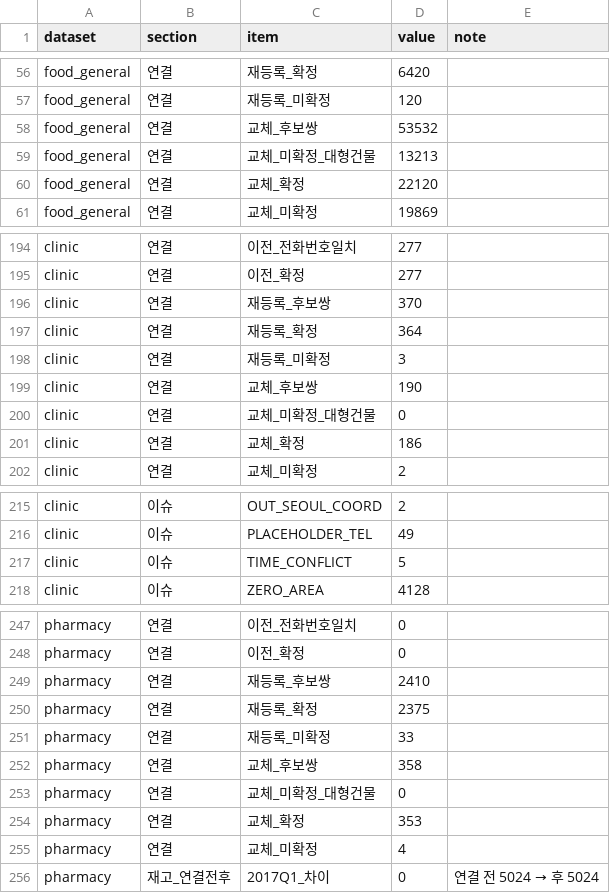
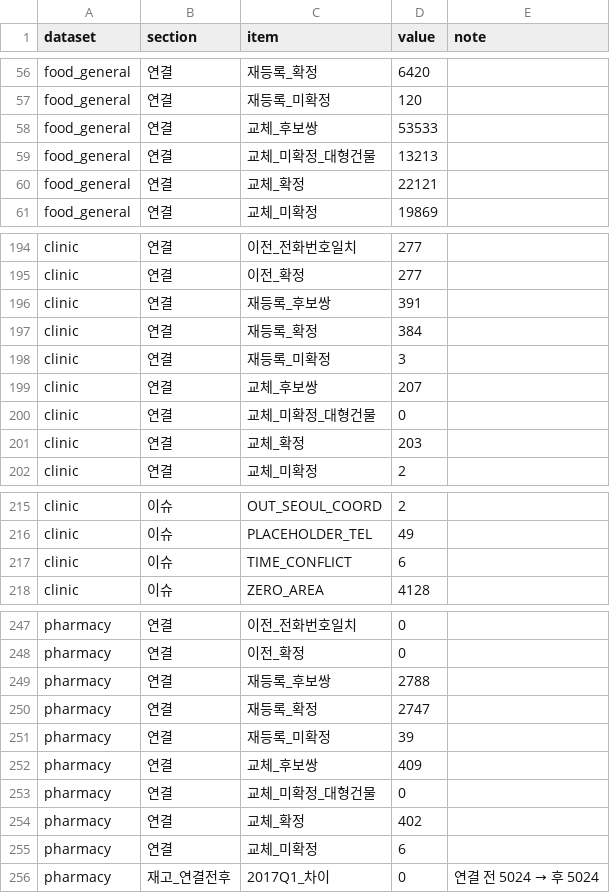
Before and after one commit to encore-ai-campus/mlo-03-p2-team1, a CSV file: report/silver/03_silver__change_log.csv, drawn as a sheet; only a part is shown, gaps mark what is left out; the diff covers the shown part only.

```diff
--- a/report/silver/03_silver__change_log.csv
+++ b/report/silver/03_silver__change_log.csv
@@ -57,5 +57,5 @@ food_general,연결,재등록_확정,6420,
 food_general,연결,재등록_미확정,120,
-food_general,연결,교체_후보쌍,53532,
+food_general,연결,교체_후보쌍,53533,
 food_general,연결,교체_미확정_대형건물,13213,
-food_general,연결,교체_확정,22120,
+food_general,연결,교체_확정,22121,
 food_general,연결,교체_미확정,19869,
@@ -195,8 +195,8 @@ clinic,연결,이전_전화번호일치,277,
 clinic,연결,이전_확정,277,
-clinic,연결,재등록_후보쌍,370,
-clinic,연결,재등록_확정,364,
+clinic,연결,재등록_후보쌍,391,
+clinic,연결,재등록_확정,384,
 clinic,연결,재등록_미확정,3,
-clinic,연결,교체_후보쌍,190,
+clinic,연결,교체_후보쌍,207,
 clinic,연결,교체_미확정_대형건물,0,
-clinic,연결,교체_확정,186,
+clinic,연결,교체_확정,203,
 clinic,연결,교체_미확정,2,
@@ -216,3 +216,3 @@ clinic,이슈,OUT_SEOUL_COORD,2,
 clinic,이슈,PLACEHOLDER_TEL,49,
-clinic,이슈,TIME_CONFLICT,5,
+clinic,이슈,TIME_CONFLICT,6,
 clinic,이슈,ZERO_AREA,4128,
@@ -248,9 +248,9 @@ pharmacy,연결,이전_전화번호일치,0,
 pharmacy,연결,이전_확정,0,
-pharmacy,연결,재등록_후보쌍,2410,
-pharmacy,연결,재등록_확정,2375,
-pharmacy,연결,재등록_미확정,33,
-pharmacy,연결,교체_후보쌍,358,
+pharmacy,연결,재등록_후보쌍,2788,
+pharmacy,연결,재등록_확정,2747,
+pharmacy,연결,재등록_미확정,39,
+pharmacy,연결,교체_후보쌍,409,
 pharmacy,연결,교체_미확정_대형건물,0,
-pharmacy,연결,교체_확정,353,
-pharmacy,연결,교체_미확정,4,
+pharmacy,연결,교체_확정,402,
+pharmacy,연결,교체_미확정,6,
 pharmacy,재고_연결전후,2017Q1_차이,0,연결 전 5024 → 후 5024
```
Also changed, not shown: 1 edited cell elsewhere in this file, report/silver/03_silver__manifest.csv, 5 other files.
